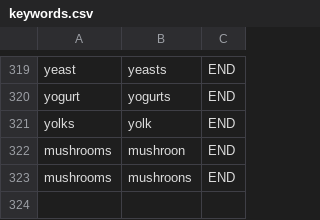
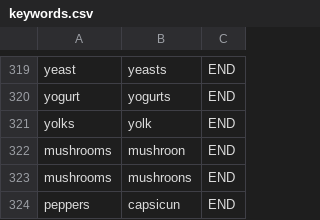
Before and after one commit to mmaluschnig/WasteLess, a CSV file: VirtualPantry/app/src/main/res/raw/keywords.csv, drawn as a sheet; only a part is shown, gaps mark what is left out; the diff names each change by its address in the sheet, - before the commit and + after, or states it on an @@ line.

Commit message:
added more regex to ommit when scaning, ensures that the user is aware that the word they scanned may be different to what they got (still same food though) e.g. scanning capsicum gives food: Peppers

```diff
--- a/VirtualPantry/app/src/main/res/raw/keywords.csv
+++ b/VirtualPantry/app/src/main/res/raw/keywords.csv
+row 324: peppers | capsicun | END
```
Also changed, not shown: 2 other files.
